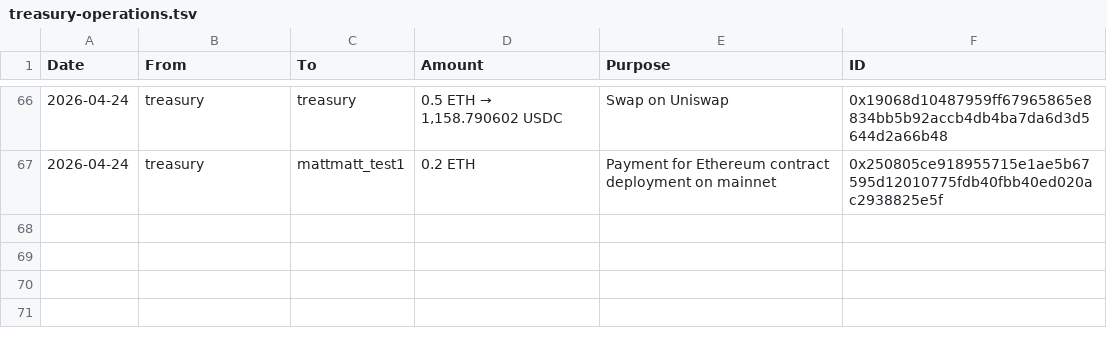
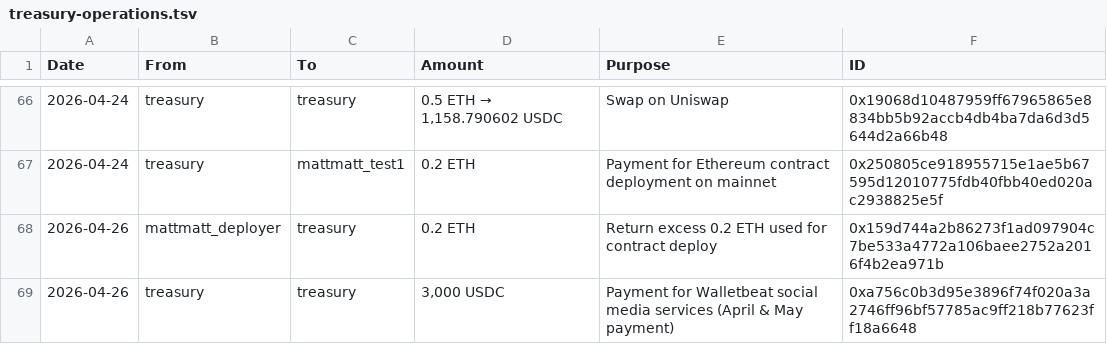
Before and after one commit to walletbeat/walletbeat, a TSV file: governance/treasury/treasury-operations.tsv, drawn as a sheet; only a part is shown, gaps mark what is left out.

Commit message:
Chore: add treasury operations 04-26

```diff
--- a/governance/treasury/treasury-operations.tsv
+++ b/governance/treasury/treasury-operations.tsv
@@ -67 +67,3 @@ Date	From	To	Amount	Purpose	ID
 2026-04-24	treasury	mattmatt_test1	0.2 ETH	Payment for Ethereum contract deployment on mainnet	0x250805ce918955715e1ae5b67595d12010775fdb40fbb40ed020ac2938825e5f
+2026-04-26	mattmatt_deployer	treasury	0.2 ETH	Return excess 0.2 ETH used for contract deploy	0x159d744a2b86273f1ad097904c7be533a4772a106baee2752a2016f4b2ea971b
+2026-04-26	treasury	treasury	3,000 USDC	Payment for Walletbeat social media services (April & May payment)	0xa756c0b3d95e3896f74f020a3a2746ff96bf57785ac9ff218b77623ff18a6648
```
Also changed, not shown: 1 other file.
